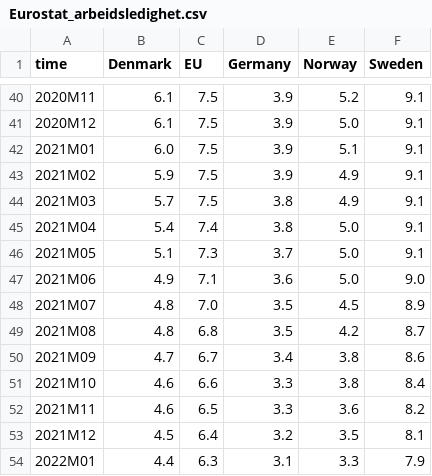
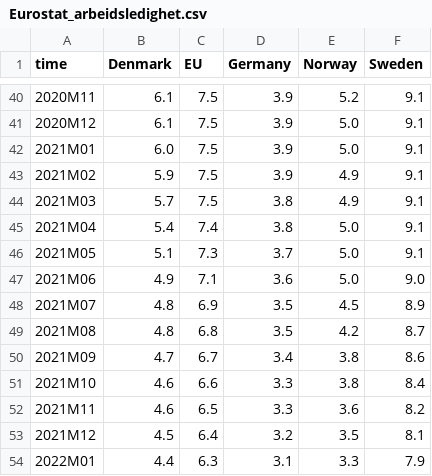
Before and after one commit to Qery-Data/NLM-Datatracker, a CSV file: data/Eurostat_arbeidsledighet.csv, drawn as a sheet; only a part is shown, gaps mark what is left out; the diff covers the shown part only.

```diff
--- a/data/Eurostat_arbeidsledighet.csv
+++ b/data/Eurostat_arbeidsledighet.csv
@@ -41,3 +41,3 @@ time,Denmark,EU,Germany,Norway,Sweden
 2020M12,6.1,7.5,3.9,5.0,9.1
-2021M01,6.0,7.5,3.9,5.1,9.1
+2021M01,6.0,7.5,3.9,5.0,9.1
 2021M02,5.9,7.5,3.9,4.9,9.1
@@ -47,3 +47,3 @@ time,Denmark,EU,Germany,Norway,Sweden
 2021M06,4.9,7.1,3.6,5.0,9.0
-2021M07,4.8,7.0,3.5,4.5,8.9
+2021M07,4.8,6.9,3.5,4.5,8.9
 2021M08,4.8,6.8,3.5,4.2,8.7
```
Also changed, not shown: 16 edited cells elsewhere in this file, data/Eurostat_arbeidsledighet_unge.csv.
